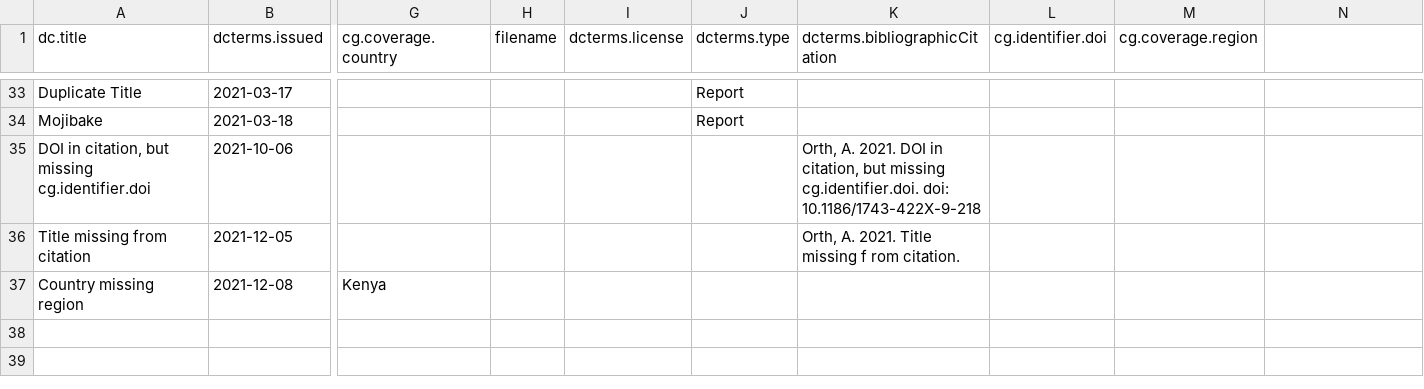
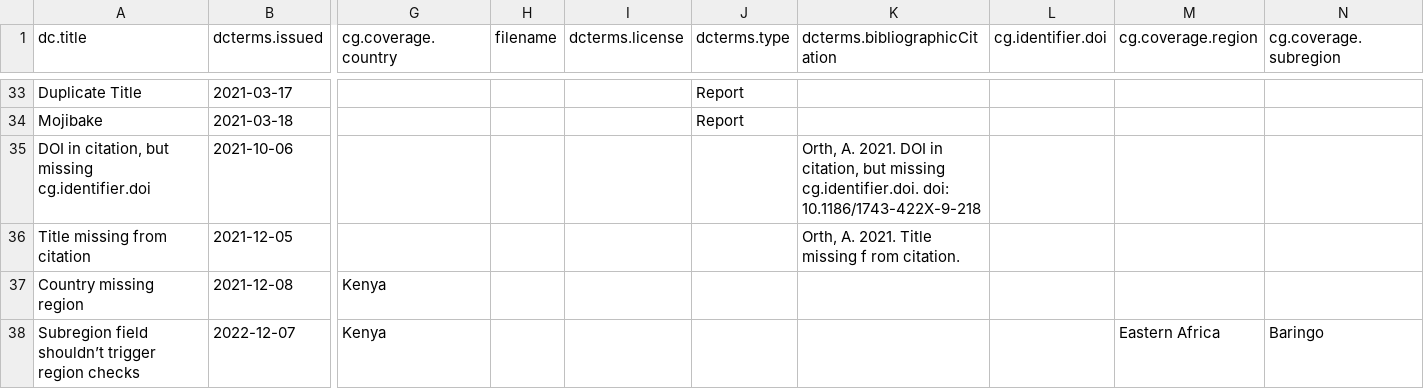
Before and after one commit to ilri/csv-metadata-quality, a CSV file: data/test.csv, drawn as a sheet; only a part is shown, gaps mark what is left out; rows hold the shown columns only; the diff names each change by its address in the sheet, - before the commit and + after, or states it on an @@ line.

Commit message:
Ignore subregion field for missing region checks
Due to a sloppy regex I was sometimes matching the subregion field
when checking for missing UN M.49 regions in the region field.

```diff
--- a/data/test.csv
+++ b/data/test.csv
-N1: (empty)
+N1: cg.coverage.subregion
+row 38: Subregion field shouldn’t trigger region checks | 2022-12-07 | Kenya |  |  |  |  |  | Eastern Africa | Baringo
```
Also changed, not shown: 3 other files.
